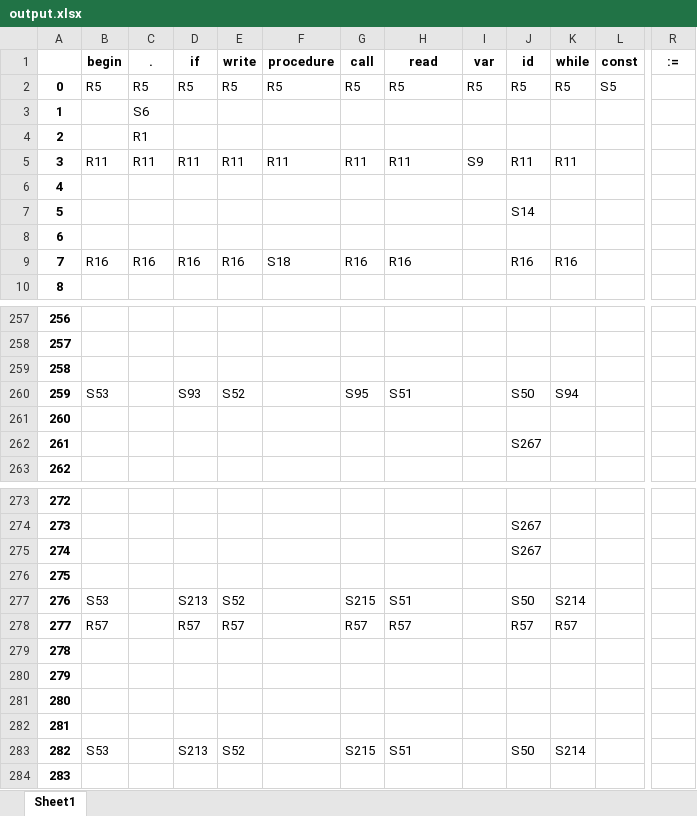
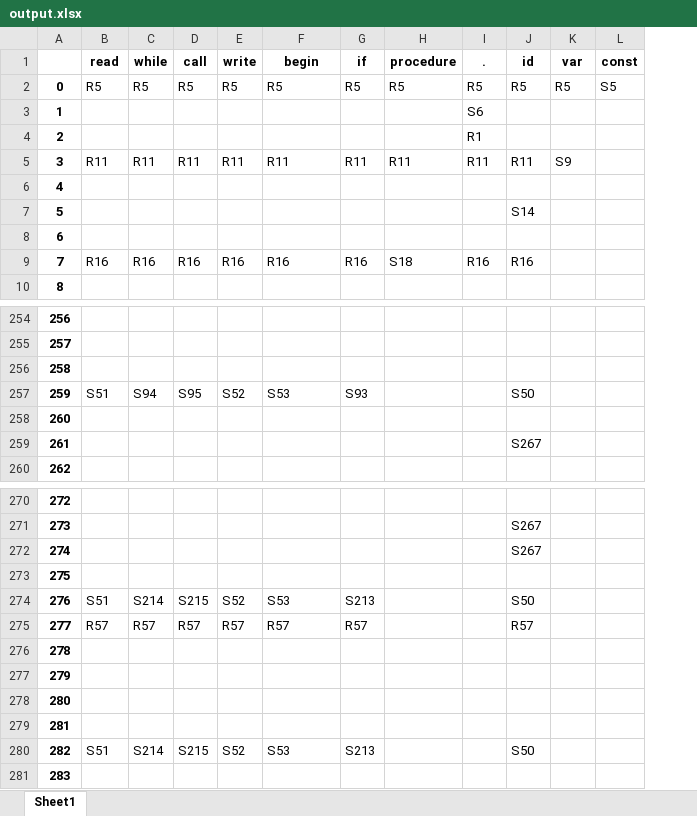
Before and after one commit to EthanNCai/Compiler-Final, an Excel workbook: Back-End/output.xlsx, sheet Sheet1, drawn as a sheet; only a part is shown, gaps mark what is left out; values as stored, in another font and other column widths than the file's, no borders; removed rows and columns are numbered as before the commit, all else as after; the diff covers the shown part only; the diff names each change by its address in the sheet, - before the commit and + after, or states it on an @@ line.

```diff
--- a/Back-End/output.xlsx (sheet Sheet1)
+++ b/Back-End/output.xlsx (sheet Sheet1)
-column I (var), rows 2-5: R5 |  |  | S9
+column I (.), rows 2-9: R5 | S6 | R1 | R11 |  |  |  | R16
-column R (:=), empty
-B1: begin
+B1: read
-C1: .
+C1: while
-D1: if
+D1: call
-F1: procedure
+F1: begin
-G1: call
+G1: if
-H1: read
+H1: procedure
-K1: while
+K1: var
-C3 (while): S6
+C3 (while): (empty)
-C4 (while): R1
+C4 (while): (empty)
-K5 (var): R11
+K5 (var): S9
-F9 (begin): S18
+F9 (begin): R16
-H9 (procedure): R16
+H9 (procedure): S18
-K9 (var): R16
+K9 (var): (empty)
-B257 (read): S53
+B257 (read): S51
-C257 (while): (empty)
+C257 (while): S94
-D257 (call): S93
+D257 (call): S95
-F257 (begin): (empty)
+F257 (begin): S53
-G257 (if): S95
+G257 (if): S93
-H257 (procedure): S51
+H257 (procedure): (empty)
-K257 (var): S94
+K257 (var): (empty)
-B274 (read): S53
+B274 (read): S51
-C274 (while): (empty)
+C274 (while): S214
-D274 (call): S213
+D274 (call): S215
-F274 (begin): (empty)
+F274 (begin): S53
-G274 (if): S215
+G274 (if): S213
-H274 (procedure): S51
+H274 (procedure): (empty)
-K274 (var): S214
+K274 (var): (empty)
-C275 (while): (empty)
+C275 (while): R57
-F275 (begin): (empty)
+F275 (begin): R57
-H275 (procedure): R57
+H275 (procedure): (empty)
-K275 (var): R57
+K275 (var): (empty)
-B280 (read): S53
+B280 (read): S51
-C280 (while): (empty)
+C280 (while): S214
-D280 (call): S213
+D280 (call): S215
-F280 (begin): (empty)
+F280 (begin): S53
-G280 (if): S215
+G280 (if): S213
-H280 (procedure): S51
+H280 (procedure): (empty)
-K280 (var): S214
+K280 (var): (empty)
```
Also changed, not shown: 3 removed rows, 127 edited cells and row numbers in column A elsewhere in this sheet, 2 other files.
